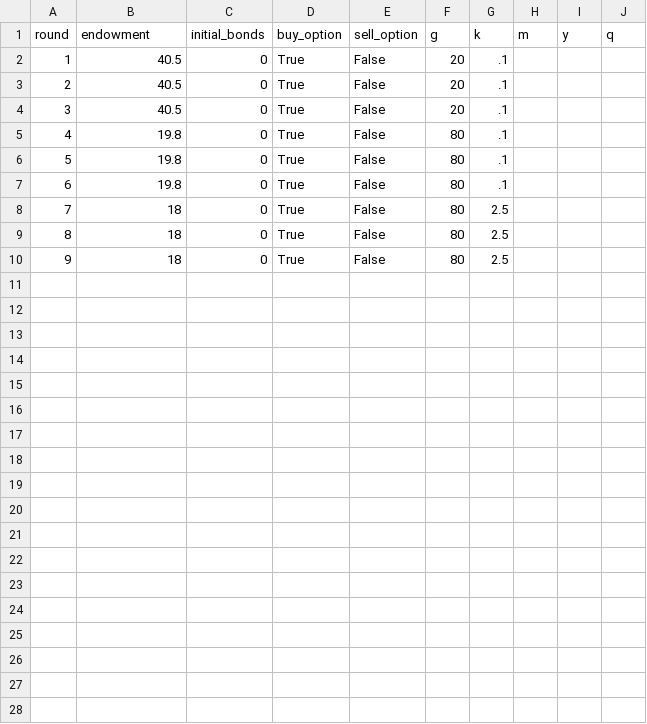
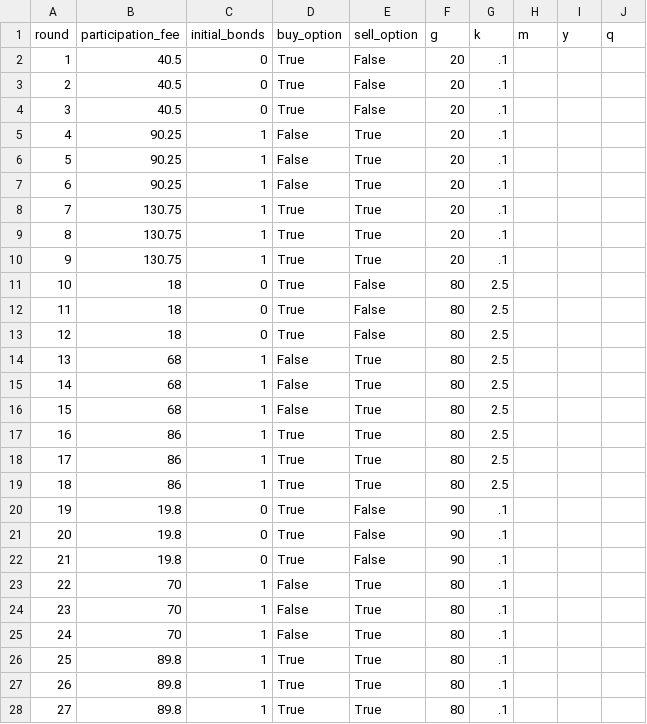
Before and after one commit to Leeps-Lab/rational_inattention, a CSV file: configs/session_config.csv, drawn as a sheet; removed rows and columns are numbered as before the commit, all else as after; the diff names each change by its address in the sheet, - before the commit and + after, or states it on an @@ line.

Commit message:
Add files via upload

```diff
--- a/configs/session_config.csv
+++ b/configs/session_config.csv
-B1: endowment
+B1: participation_fee
-row 5: 4 | 19.8 | 0 | True | False | 80 | .1
-row 6: 5 | 19.8 | 0 | True | False | 80 | .1
-row 7: 6 | 19.8 | 0 | True | False | 80 | .1
+row 5: 4 | 90.25 | 1 | False | True | 20 | .1
+row 6: 5 | 90.25 | 1 | False | True | 20 | .1
+row 7: 6 | 90.25 | 1 | False | True | 20 | .1
+row 8: 7 | 130.75 | 1 | True | True | 20 | .1
+row 9: 8 | 130.75 | 1 | True | True | 20 | .1
+row 10: 9 | 130.75 | 1 | True | True | 20 | .1
@@ column A (round) renumbered between rows 11 and 13 @@
+row 14: 13 | 68 | 1 | False | True | 80 | 2.5
+row 15: 14 | 68 | 1 | False | True | 80 | 2.5
+row 16: 15 | 68 | 1 | False | True | 80 | 2.5
+row 17: 16 | 86 | 1 | True | True | 80 | 2.5
+row 18: 17 | 86 | 1 | True | True | 80 | 2.5
+row 19: 18 | 86 | 1 | True | True | 80 | 2.5
+row 20: 19 | 19.8 | 0 | True | False | 90 | .1
+row 21: 20 | 19.8 | 0 | True | False | 90 | .1
+row 22: 21 | 19.8 | 0 | True | False | 90 | .1
+row 23: 22 | 70 | 1 | False | True | 80 | .1
+row 24: 23 | 70 | 1 | False | True | 80 | .1
+row 25: 24 | 70 | 1 | False | True | 80 | .1
+row 26: 25 | 89.8 | 1 | True | True | 80 | .1
+row 27: 26 | 89.8 | 1 | True | True | 80 | .1
+row 28: 27 | 89.8 | 1 | True | True | 80 | .1
```
